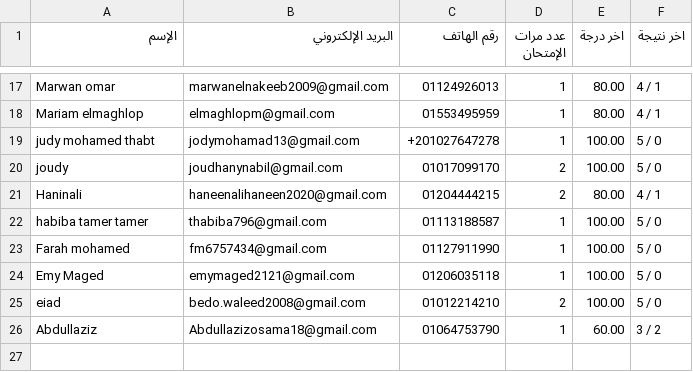
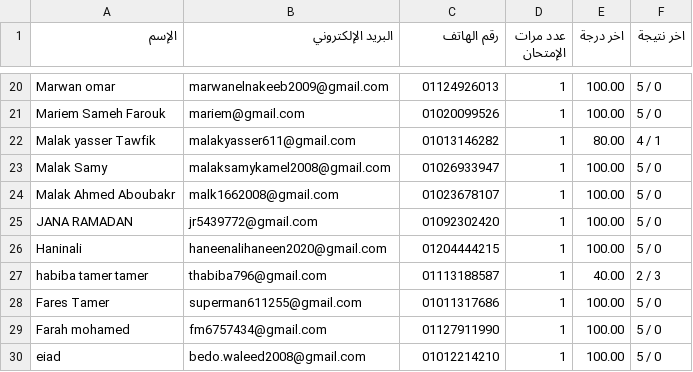
Before and after one commit to Harvovich/Marks-csv, a CSV file: 2lit.csv, drawn as a sheet; only a part is shown, gaps mark what is left out; the diff covers the shown part only.

```diff
--- a/2lit.csv
+++ b/2lit.csv
@@ -17,10 +20,11 @@
-"Marwan omar","marwanelnakeeb2009@gmail.com","01124926013","1","80.00","4 / 1"
-"Mariam elmaghlop","elmaghlopm@gmail.com","01553495959","1","80.00","4 / 1"
-"judy mohamed thabt","jodymohamad13@gmail.com","+201027647278","1","100.00","5 / 0"
-"joudy","joudhanynabil@gmail.com","01017099170","2","100.00","5 / 0"
-"Haninali","haneenalihaneen2020@gmail.com","01204444215","2","80.00","4 / 1"
-"habiba tamer tamer","thabiba796@gmail.com","01113188587","1","100.00","5 / 0"
+"Marwan omar","marwanelnakeeb2009@gmail.com","01124926013","1","100.00","5 / 0"
+"Mariem Sameh Farouk","mariem@gmail.com","01020099526","1","100.00","5 / 0"
+"Malak yasser Tawfik","malakyasser611@gmail.com","01013146282","1","80.00","4 / 1"
+"Malak Samy","malaksamykamel2008@gmail.com","01026933947","1","100.00","5 / 0"
+"Malak Ahmed Aboubakr","malk1662008@gmail.com","01023678107","1","100.00","5 / 0"
+"JANA RAMADAN","jr5439772@gmail.com","01092302420","1","100.00","5 / 0"
+"Haninali","haneenalihaneen2020@gmail.com","01204444215","1","100.00","5 / 0"
+"habiba tamer tamer","thabiba796@gmail.com","01113188587","1","40.00","2 / 3"
+"Fares Tamer","superman611255@gmail.com","01011317686","1","100.00","5 / 0"
 "Farah mohamed","fm6757434@gmail.com","01127911990","1","100.00","5 / 0"
-"Emy Maged","emymaged2121@gmail.com","01206035118","1","100.00","5 / 0"
-"eiad","bedo.waleed2008@gmail.com","01012214210","2","100.00","5 / 0"
-"Abdullaziz","Abdullazizosama18@gmail.com","01064753790","1","60.00","3 / 2"
+"eiad","bedo.waleed2008@gmail.com","01012214210","1","100.00","5 / 0"
```
Also changed, not shown: 11 added rows, 8 removed rows and 15 edited cells elsewhere in this file.
